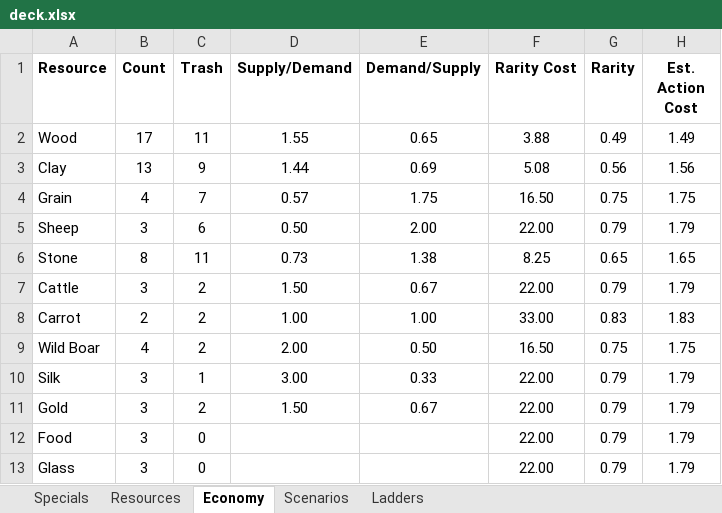
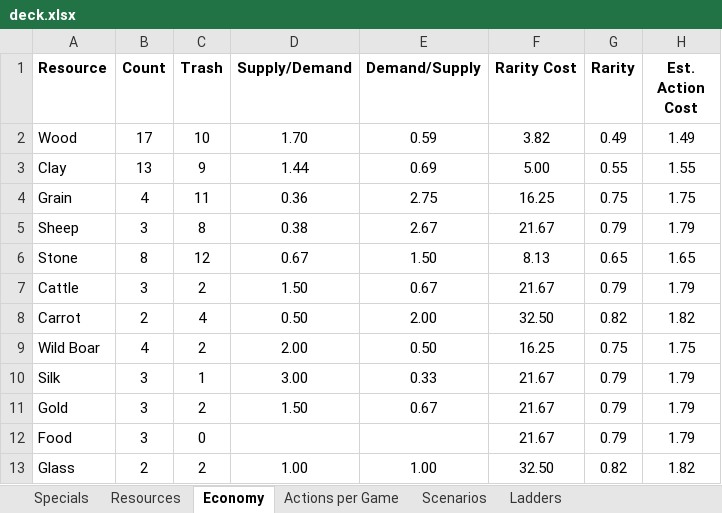
Before and after one commit to andymeneely/victory-point-salad, an Excel workbook: data/deck.xlsx, sheet Economy, drawn as a sheet; values as stored, in another font and other column widths than the file's, no borders; the diff names each change by its address in the sheet, - before the commit and + after, or states it on an @@ line.

```diff
--- a/data/deck.xlsx (sheet Economy)
+++ b/data/deck.xlsx (sheet Economy)
+sheet tab: Actions per Game
-C2 (Trash): 11
+C2 (Trash): 10
-D2 (Supply/Demand): 1.55
+D2 (Supply/Demand): 1.70
-E2 (Demand/Supply): 0.65
+E2 (Demand/Supply): 0.59
-F2 (Rarity Cost): 3.88
+F2 (Rarity Cost): 3.82
-F3 (Rarity Cost): 5.08
+F3 (Rarity Cost): 5.00
-G3 (Rarity): 0.56
+G3 (Rarity): 0.55
-H3 (Est. Action Cost): 1.56
+H3 (Est. Action Cost): 1.55
-C4 (Trash): 7
+C4 (Trash): 11
-D4 (Supply/Demand): 0.57
+D4 (Supply/Demand): 0.36
-E4 (Demand/Supply): 1.75
+E4 (Demand/Supply): 2.75
-F4 (Rarity Cost): 16.50
+F4 (Rarity Cost): 16.25
-C5 (Trash): 6
+C5 (Trash): 8
-D5 (Supply/Demand): 0.50
+D5 (Supply/Demand): 0.38
-E5 (Demand/Supply): 2.00
+E5 (Demand/Supply): 2.67
-F5 (Rarity Cost): 22.00
+F5 (Rarity Cost): 21.67
-C6 (Trash): 11
+C6 (Trash): 12
-D6 (Supply/Demand): 0.73
+D6 (Supply/Demand): 0.67
-E6 (Demand/Supply): 1.38
+E6 (Demand/Supply): 1.50
-F6 (Rarity Cost): 8.25
+F6 (Rarity Cost): 8.13
-F7 (Rarity Cost): 22.00
+F7 (Rarity Cost): 21.67
-C8 (Trash): 2
+C8 (Trash): 4
-D8 (Supply/Demand): 1.00
+D8 (Supply/Demand): 0.50
-E8 (Demand/Supply): 1.00
+E8 (Demand/Supply): 2.00
-F8 (Rarity Cost): 33.00
+F8 (Rarity Cost): 32.50
-G8 (Rarity): 0.83
+G8 (Rarity): 0.82
-H8 (Est. Action Cost): 1.83
+H8 (Est. Action Cost): 1.82
-F9 (Rarity Cost): 16.50
+F9 (Rarity Cost): 16.25
-F10:F12 (Rarity Cost): 22.00
+F10:F12 (Rarity Cost): 21.67
-B13 (Count): 3
+B13 (Count): 2
-C13 (Trash): 0
+C13 (Trash): 2
-D13 (Supply/Demand): (empty)
+D13 (Supply/Demand): 1.00
-E13 (Demand/Supply): (empty)
+E13 (Demand/Supply): 1.00
-F13 (Rarity Cost): 22.00
+F13 (Rarity Cost): 32.50
-G13 (Rarity): 0.79
+G13 (Rarity): 0.82
-H13 (Est. Action Cost): 1.79
+H13 (Est. Action Cost): 1.82
```
Also changed, not shown: sheet Specials, sheet Scenarios, sheet Resources, 2 other files.
